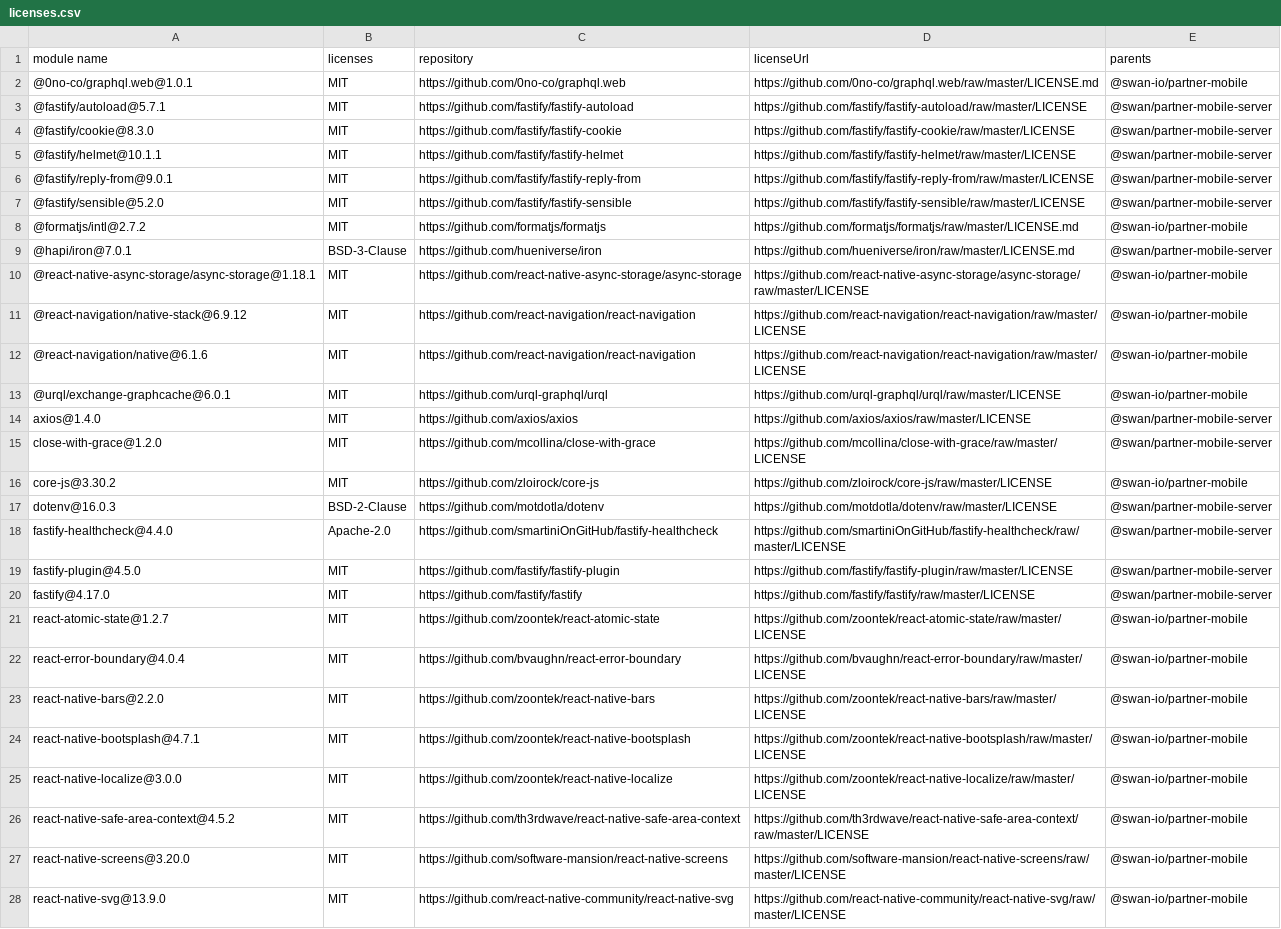
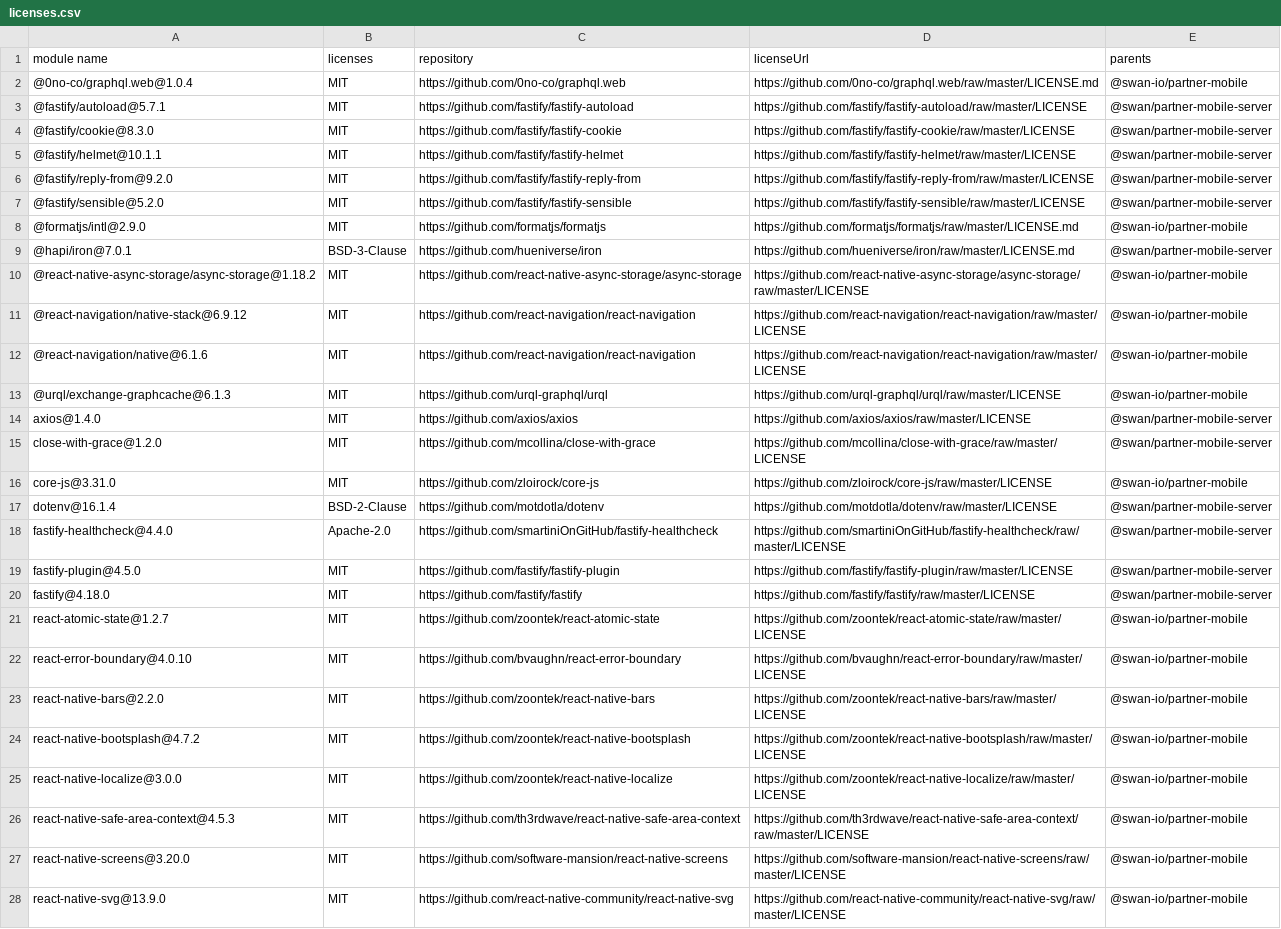
Before and after one commit to swan-io/swan-partner-mobile, a CSV file: licenses.csv, drawn as a sheet; only a part is shown; the diff covers the shown part only; the diff names each change by its address in the sheet, - before the commit and + after, or states it on an @@ line.

```diff
--- a/licenses.csv
+++ b/licenses.csv
-A2 (module name): @0no-co/graphql.web@1.0.1
+A2 (module name): @0no-co/graphql.web@1.0.4
-A6 (module name): @fastify/reply-from@9.0.1
+A6 (module name): @fastify/reply-from@9.2.0
-A8 (module name): @formatjs/intl@2.7.2
+A8 (module name): @formatjs/intl@2.9.0
-A10 (module name): @react-native-async-storage/async-storage@1.18.1
+A10 (module name): @react-native-async-storage/async-storage@1.18.2
-A13 (module name): @urql/exchange-graphcache@6.0.1
+A13 (module name): @urql/exchange-graphcache@6.1.3
-A16 (module name): core-js@3.30.2
+A16 (module name): core-js@3.31.0
-A17 (module name): dotenv@16.0.3
+A17 (module name): dotenv@16.1.4
-A20 (module name): fastify@4.17.0
+A20 (module name): fastify@4.18.0
-A22 (module name): react-error-boundary@4.0.4
+A22 (module name): react-error-boundary@4.0.10
-A24 (module name): react-native-bootsplash@4.7.1
+A24 (module name): react-native-bootsplash@4.7.2
-A26 (module name): react-native-safe-area-context@4.5.2
+A26 (module name): react-native-safe-area-context@4.5.3
```
Also changed, not shown: 1 added row and 4 edited cells elsewhere in this file.
